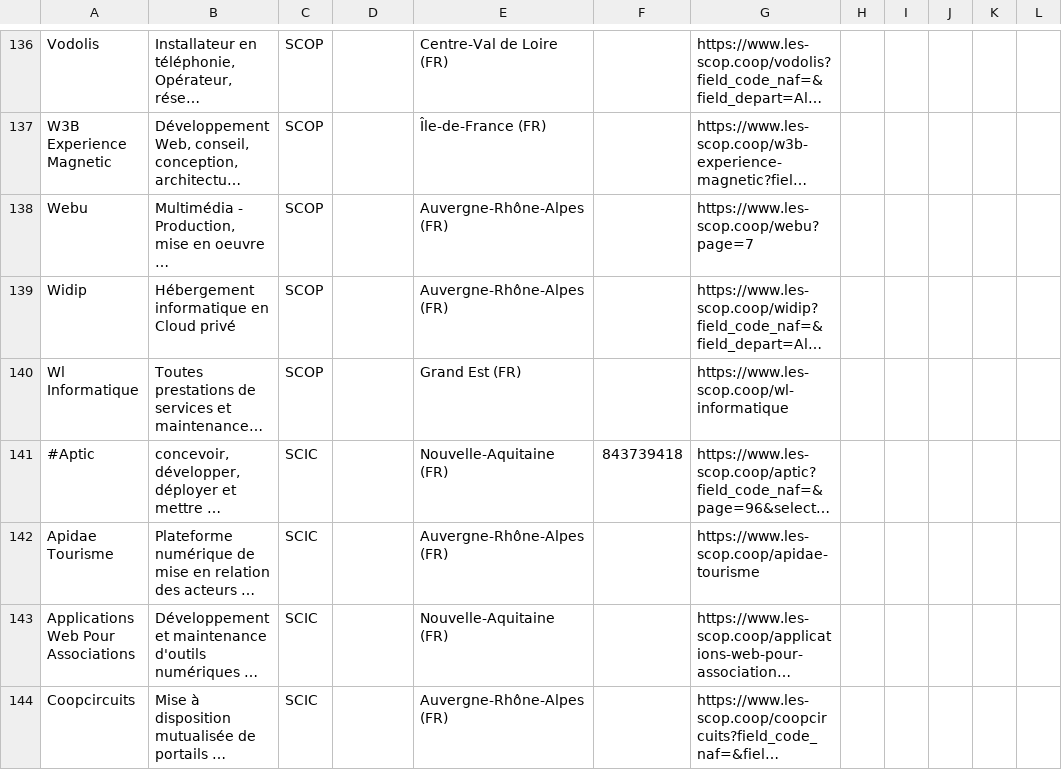
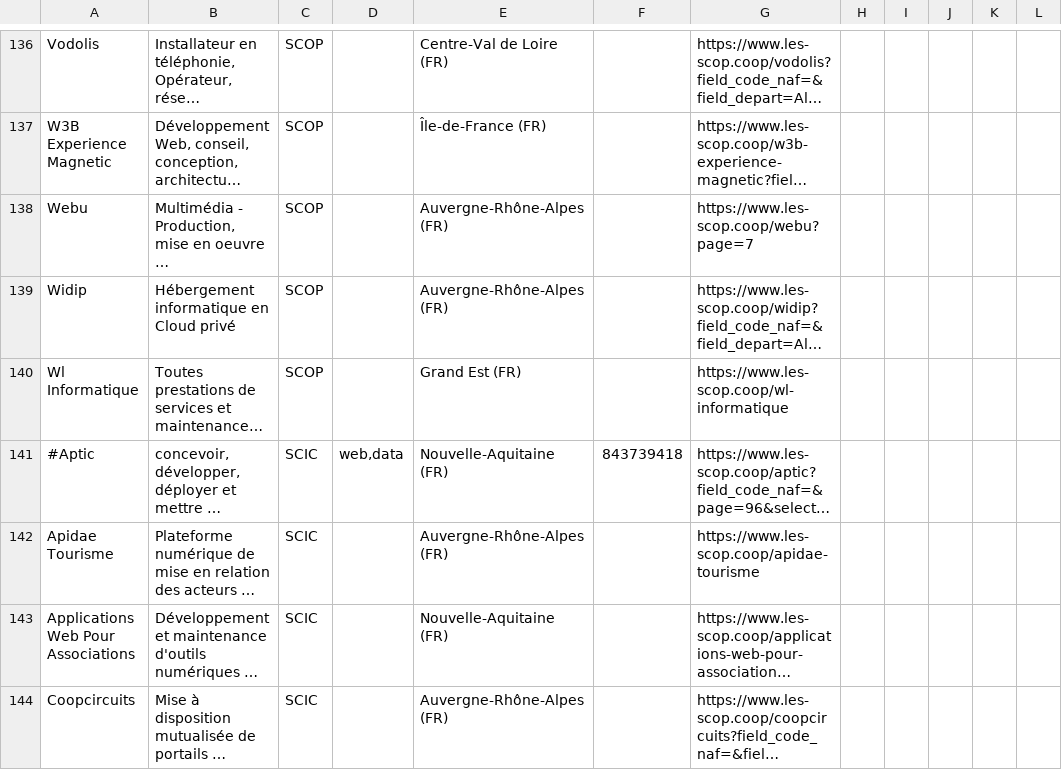
Before and after one commit to multi-coop/gitribute-content-test, a CSV file: data/csv/cooptech/Annuaire-SCOP-SCIC-tech-France.csv, drawn as a sheet; only a part is shown, gaps mark what is left out; long unchanged cells end in …; the diff names each change by its address in the sheet, - before the commit and + after, or states it on an @@ line.

Commit message:
Commit on branch 'gitribute-2022-07-19-annuaire-scop-scic-tech-france-csv-ffacc885-7eba-4838-b875-f8e4027be084' Date: 19/07/2022 Time: 15:32:03 ----
Contribution from:

```diff
--- a/data/csv/cooptech/Annuaire-SCOP-SCIC-tech-France.csv
+++ b/data/csv/cooptech/Annuaire-SCOP-SCIC-tech-France.csv
-D141: (empty)
+D141: web,data
```
